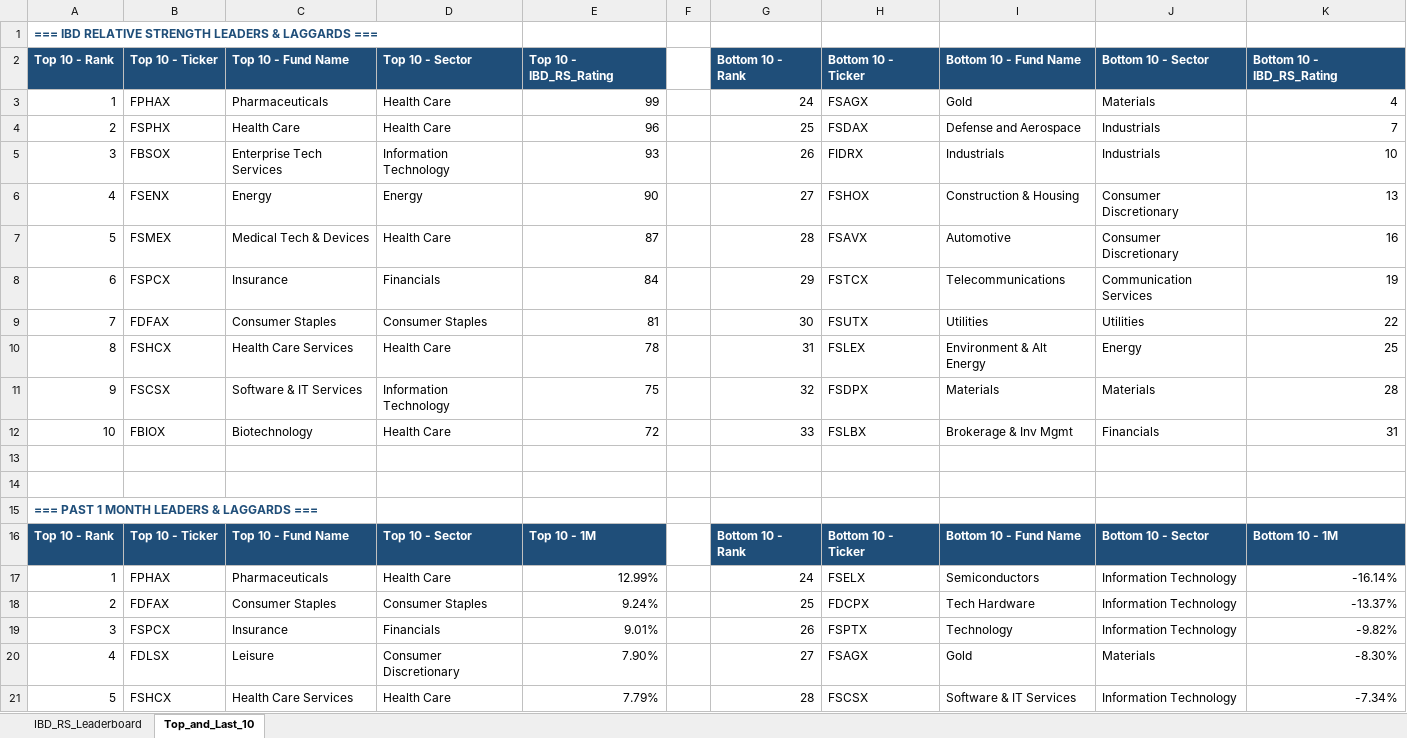
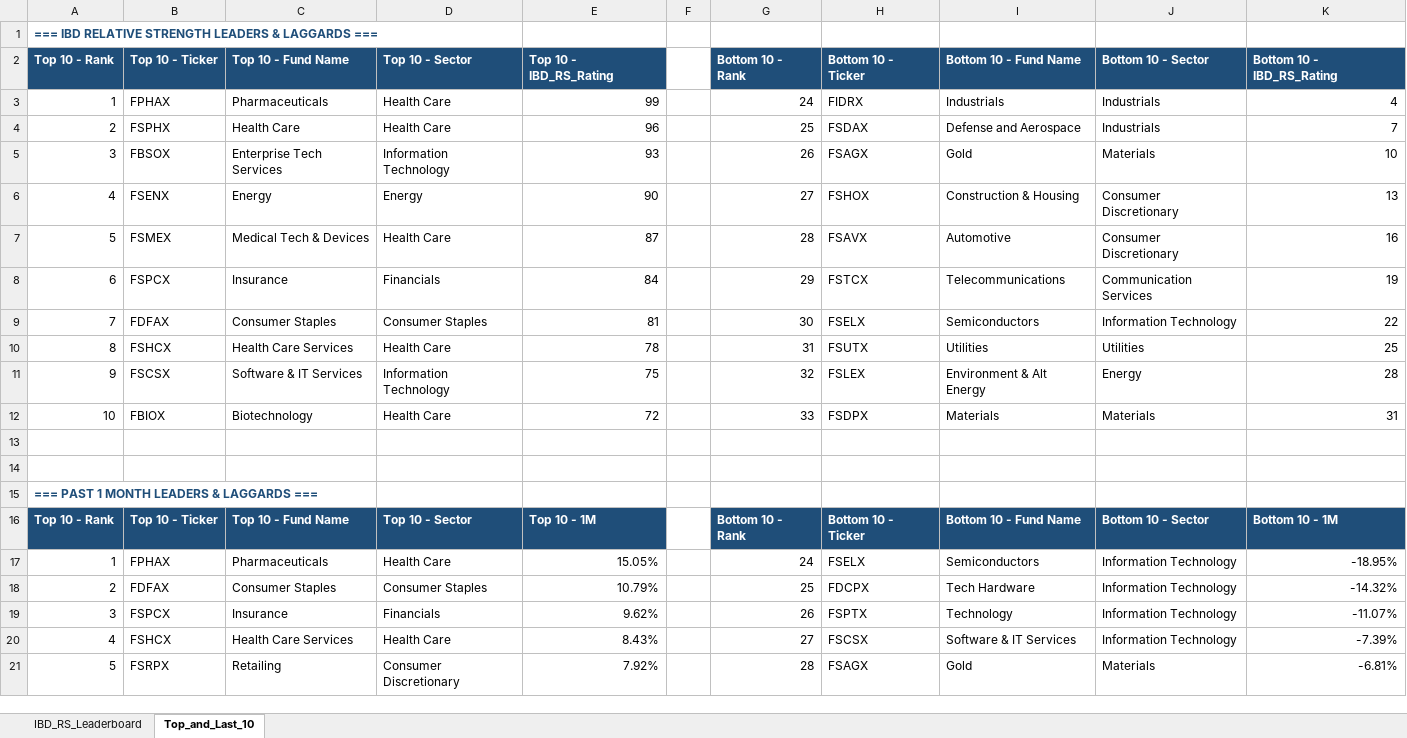
Before and after one commit to Jamesssurfer/Fidelity-Sector-Tracker, an Excel workbook: Fidelity_RS_Leaderboard.xlsx, sheet Top_and_Last_10, drawn as a sheet; only a part is shown; values as stored, in another font and other column widths than the file's, no borders; formulas without a stored value are shown as written; removed rows and columns are numbered as before the commit, all else as after; the diff covers the shown part only; the diff names each change by its address in the sheet, - before the commit and + after, or states it on an @@ line.

```diff
--- a/Fidelity_RS_Leaderboard.xlsx (sheet Top_and_Last_10)
+++ b/Fidelity_RS_Leaderboard.xlsx (sheet Top_and_Last_10)
-H3: FSAGX
+H3: FIDRX
-I3: Gold
+I3: Industrials
-J3: Materials
+J3: Industrials
-H5: FIDRX
+H5: FSAGX
-I5: Industrials
+I5: Gold
-J5: Industrials
+J5: Materials
-H9: FSUTX
+H9: FSELX
-I9: Utilities
+I9: Semiconductors
-J9: Utilities
+J9: Information Technology
-H10: FSLEX
+H10: FSUTX
-I10: Environment & Alt Energy
+I10: Utilities
-J10: Energy
+J10: Utilities
-H11: FSDPX
+H11: FSLEX
-I11: Materials
+I11: Environment & Alt Energy
-J11: Materials
+J11: Energy
-H12: FSLBX
+H12: FSDPX
-I12: Brokerage & Inv Mgmt
+I12: Materials
-J12: Financials
+J12: Materials
-E17: 12.99%
+E17: 15.05%
-K17: -16.14%
+K17: -18.95%
-E18: 9.24%
+E18: 10.79%
-K18: -13.37%
+K18: -14.32%
-E19: 9.01%
+E19: 9.62%
-K19: -9.82%
+K19: -11.07%
-row 20: 4 | FDLSX | Leisure | Consumer Discretionary | 7.90% |  | 27 | FSAGX | Gold | Materials | -8.30%
-A20: 5
+A20: 4
-E20: 7.79%
+E20: 8.43%
-G20: 28
+G20: 27
-K20: -7.34%
+K20: -7.39%
+row 21: 5 | FSRPX | Retailing | Consumer Discretionary | 7.92% |  | 28 | FSAGX | Gold | Materials | -6.81%
```
Also changed, not shown: 2 added rows, 2 removed rows and 166 edited cells elsewhere in this sheet, sheet IBD_RS_Leaderboard.
